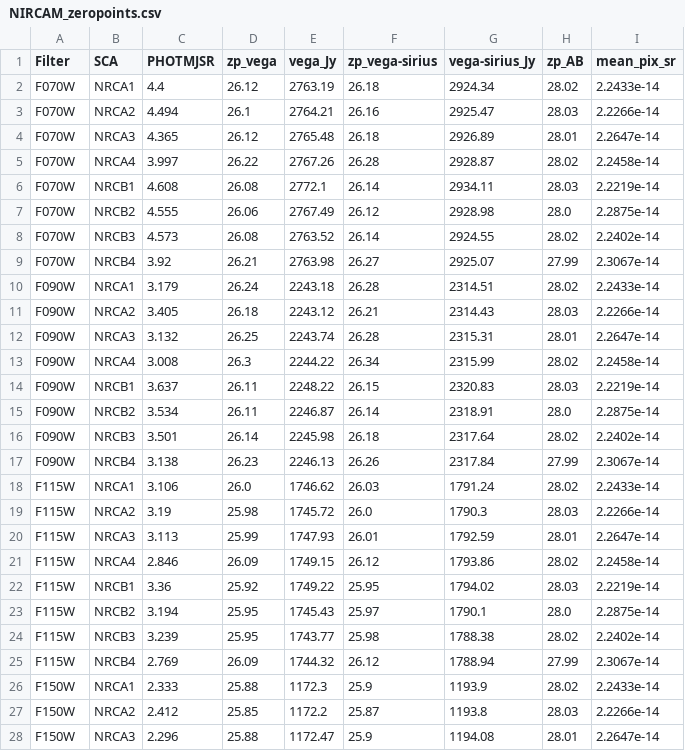
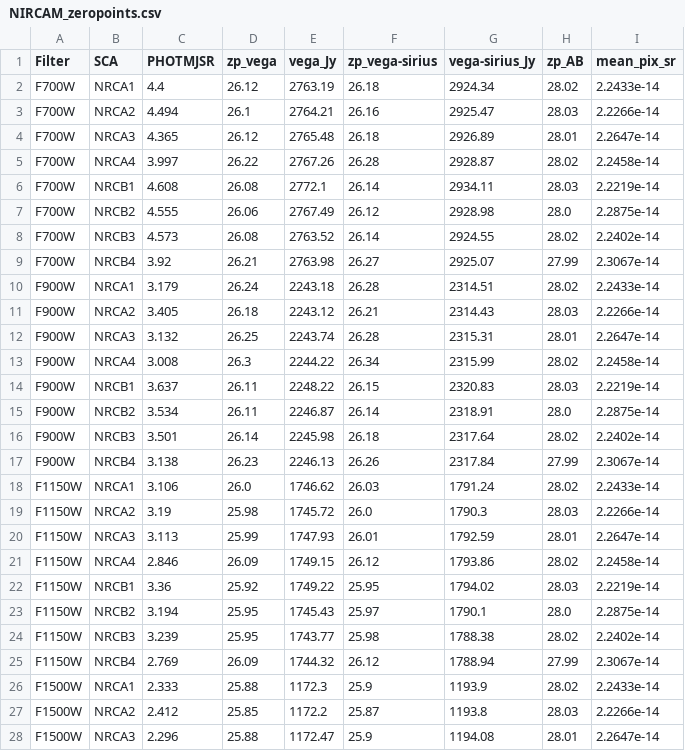
Before and after one commit to QosmicQi/XRBID, a CSV file: XRBID/NIRCAM_zeropoints.csv, drawn as a sheet; only a part is shown; the diff covers the shown part only.

Commit message:
Updated JWST filters to nm units

```diff
--- a/XRBID/NIRCAM_zeropoints.csv
+++ b/XRBID/NIRCAM_zeropoints.csv
@@ -1,28 +1,28 @@
 Filter,SCA,PHOTMJSR,zp_vega,vega_Jy,zp_vega-sirius,vega-sirius_Jy,zp_AB,mean_pix_sr
-F070W,NRCA1,4.4,26.12,2763.19,26.18,2924.34,28.02,2.2433e-14
-F070W,NRCA2,4.494,26.1,2764.21,26.16,2925.47,28.03,2.2266e-14
-F070W,NRCA3,4.365,26.12,2765.48,26.18,2926.89,28.01,2.2647e-14
-F070W,NRCA4,3.997,26.22,2767.26,26.28,2928.87,28.02,2.2458e-14
-F070W,NRCB1,4.608,26.08,2772.1,26.14,2934.11,28.03,2.2219e-14
-F070W,NRCB2,4.555,26.06,2767.49,26.12,2928.98,28.0,2.2875e-14
-F070W,NRCB3,4.573,26.08,2763.52,26.14,2924.55,28.02,2.2402e-14
-F070W,NRCB4,3.92,26.21,2763.98,26.27,2925.07,27.99,2.3067e-14
-F090W,NRCA1,3.179,26.24,2243.18,26.28,2314.51,28.02,2.2433e-14
-F090W,NRCA2,3.405,26.18,2243.12,26.21,2314.43,28.03,2.2266e-14
-F090W,NRCA3,3.132,26.25,2243.74,26.28,2315.31,28.01,2.2647e-14
-F090W,NRCA4,3.008,26.3,2244.22,26.34,2315.99,28.02,2.2458e-14
-F090W,NRCB1,3.637,26.11,2248.22,26.15,2320.83,28.03,2.2219e-14
-F090W,NRCB2,3.534,26.11,2246.87,26.14,2318.91,28.0,2.2875e-14
-F090W,NRCB3,3.501,26.14,2245.98,26.18,2317.64,28.02,2.2402e-14
-F090W,NRCB4,3.138,26.23,2246.13,26.26,2317.84,27.99,2.3067e-14
-F115W,NRCA1,3.106,26.0,1746.62,26.03,1791.24,28.02,2.2433e-14
-F115W,NRCA2,3.19,25.98,1745.72,26.0,1790.3,28.03,2.2266e-14
-F115W,NRCA3,3.113,25.99,1747.93,26.01,1792.59,28.01,2.2647e-14
-F115W,NRCA4,2.846,26.09,1749.15,26.12,1793.86,28.02,2.2458e-14
-F115W,NRCB1,3.36,25.92,1749.22,25.95,1794.02,28.03,2.2219e-14
-F115W,NRCB2,3.194,25.95,1745.43,25.97,1790.1,28.0,2.2875e-14
-F115W,NRCB3,3.239,25.95,1743.77,25.98,1788.38,28.02,2.2402e-14
-F115W,NRCB4,2.769,26.09,1744.32,26.12,1788.94,27.99,2.3067e-14
-F150W,NRCA1,2.333,25.88,1172.3,25.9,1193.9,28.02,2.2433e-14
-F150W,NRCA2,2.412,25.85,1172.2,25.87,1193.8,28.03,2.2266e-14
-F150W,NRCA3,2.296,25.88,1172.47,25.9,1194.08,28.01,2.2647e-14
+F700W,NRCA1,4.4,26.12,2763.19,26.18,2924.34,28.02,2.2433e-14
+F700W,NRCA2,4.494,26.1,2764.21,26.16,2925.47,28.03,2.2266e-14
+F700W,NRCA3,4.365,26.12,2765.48,26.18,2926.89,28.01,2.2647e-14
+F700W,NRCA4,3.997,26.22,2767.26,26.28,2928.87,28.02,2.2458e-14
+F700W,NRCB1,4.608,26.08,2772.1,26.14,2934.11,28.03,2.2219e-14
+F700W,NRCB2,4.555,26.06,2767.49,26.12,2928.98,28.0,2.2875e-14
+F700W,NRCB3,4.573,26.08,2763.52,26.14,2924.55,28.02,2.2402e-14
+F700W,NRCB4,3.92,26.21,2763.98,26.27,2925.07,27.99,2.3067e-14
+F900W,NRCA1,3.179,26.24,2243.18,26.28,2314.51,28.02,2.2433e-14
+F900W,NRCA2,3.405,26.18,2243.12,26.21,2314.43,28.03,2.2266e-14
+F900W,NRCA3,3.132,26.25,2243.74,26.28,2315.31,28.01,2.2647e-14
+F900W,NRCA4,3.008,26.3,2244.22,26.34,2315.99,28.02,2.2458e-14
+F900W,NRCB1,3.637,26.11,2248.22,26.15,2320.83,28.03,2.2219e-14
+F900W,NRCB2,3.534,26.11,2246.87,26.14,2318.91,28.0,2.2875e-14
+F900W,NRCB3,3.501,26.14,2245.98,26.18,2317.64,28.02,2.2402e-14
+F900W,NRCB4,3.138,26.23,2246.13,26.26,2317.84,27.99,2.3067e-14
+F1150W,NRCA1,3.106,26.0,1746.62,26.03,1791.24,28.02,2.2433e-14
+F1150W,NRCA2,3.19,25.98,1745.72,26.0,1790.3,28.03,2.2266e-14
+F1150W,NRCA3,3.113,25.99,1747.93,26.01,1792.59,28.01,2.2647e-14
+F1150W,NRCA4,2.846,26.09,1749.15,26.12,1793.86,28.02,2.2458e-14
+F1150W,NRCB1,3.36,25.92,1749.22,25.95,1794.02,28.03,2.2219e-14
+F1150W,NRCB2,3.194,25.95,1745.43,25.97,1790.1,28.0,2.2875e-14
+F1150W,NRCB3,3.239,25.95,1743.77,25.98,1788.38,28.02,2.2402e-14
+F1150W,NRCB4,2.769,26.09,1744.32,26.12,1788.94,27.99,2.3067e-14
+F1500W,NRCA1,2.333,25.88,1172.3,25.9,1193.9,28.02,2.2433e-14
+F1500W,NRCA2,2.412,25.85,1172.2,25.87,1193.8,28.03,2.2266e-14
+F1500W,NRCA3,2.296,25.88,1172.47,25.9,1194.08,28.01,2.2647e-14
```
Also changed, not shown: 109 edited cells elsewhere in this file.
